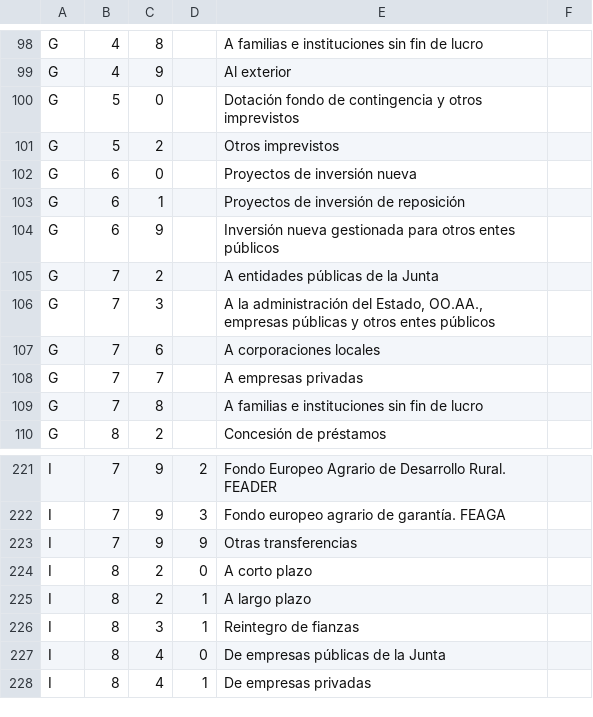
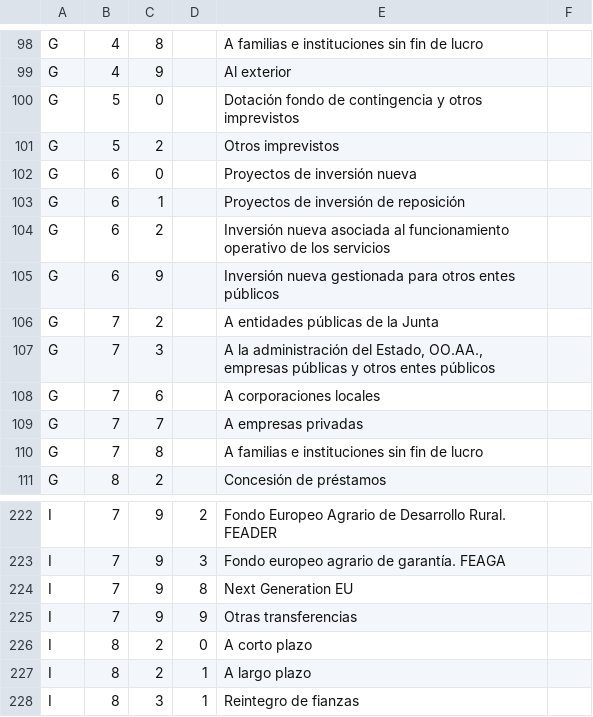
Before and after one commit to civio/presupuesto-castillalamancha, a CSV file: data/es/clasificacion_economica.csv, drawn as a sheet; only a part is shown, gaps mark what is left out; the shorter side is filled out with more unchanged rows; the diff names each change by its address in the sheet, - before the commit and + after, or states it on an @@ line.

Commit message:
Add budget data for 2021 civio/presupuesto-management#1069

```diff
--- a/data/es/clasificacion_economica.csv
+++ b/data/es/clasificacion_economica.csv
+row 104: G | 6 | 2 |  | Inversión nueva asociada al funcionamiento operativo de los servicios
+row 224: I | 7 | 9 | 8 | Next Generation EU
```
Also changed, not shown: data/es/areas_funcionales.csv, 3 other files.
